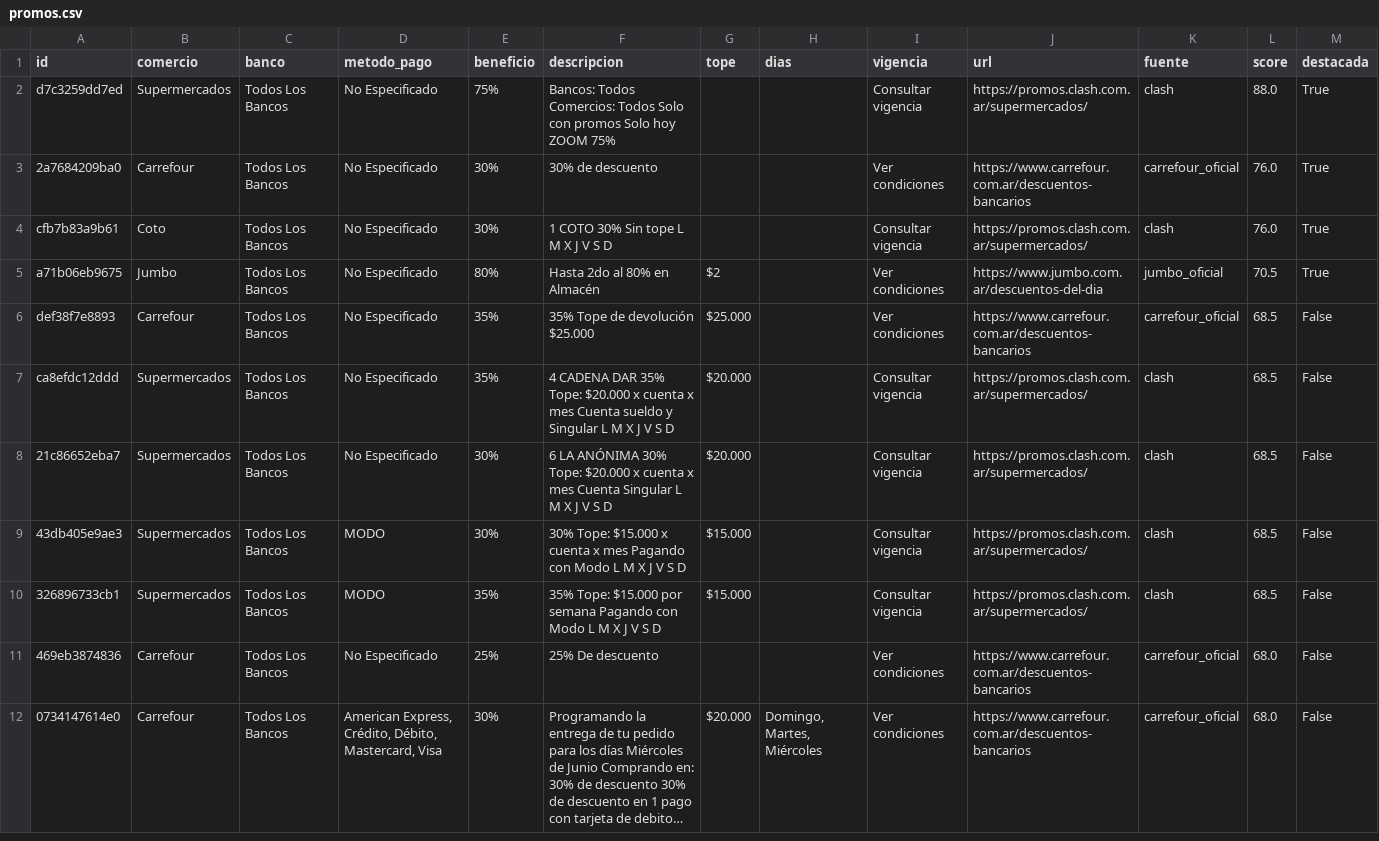
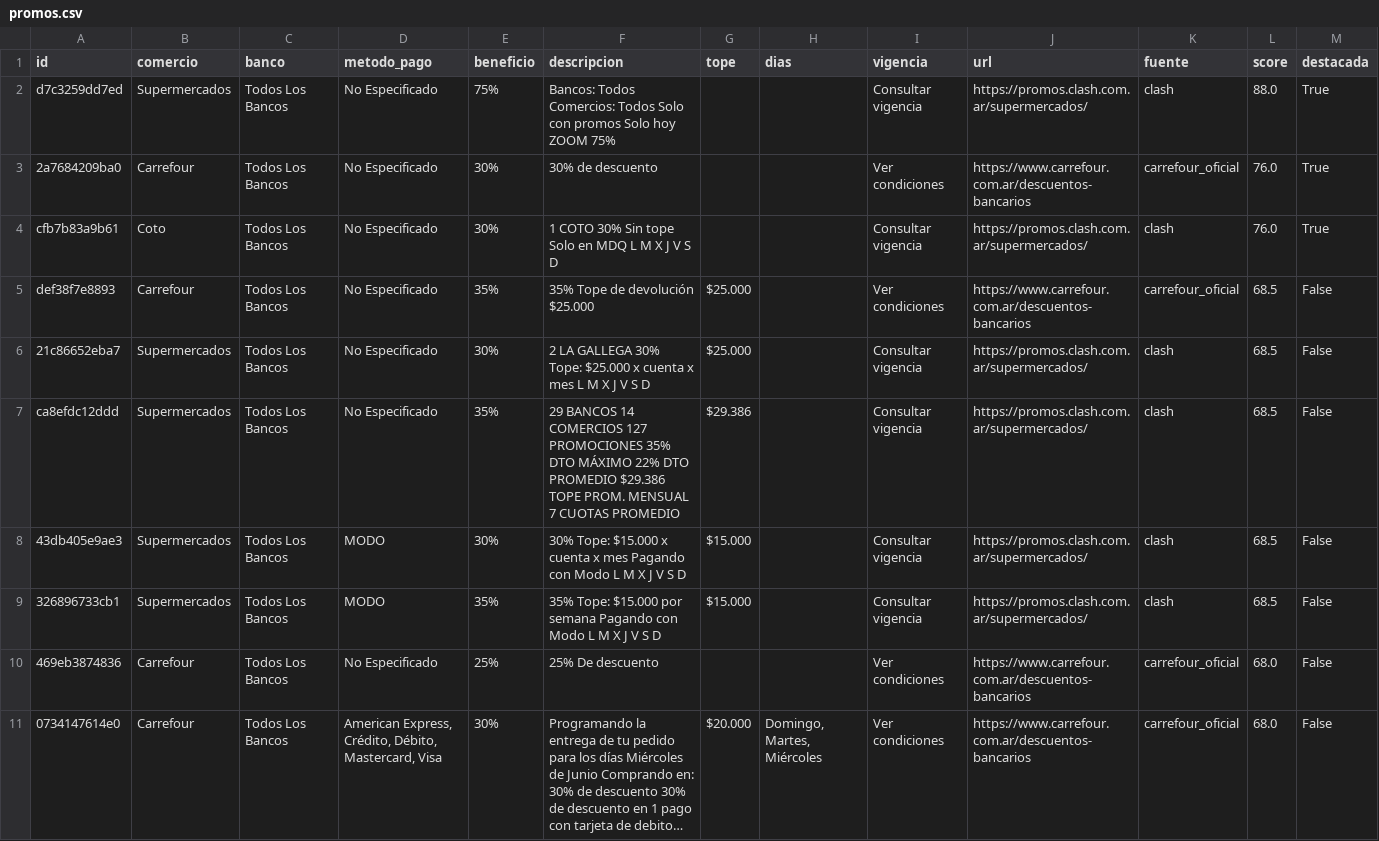
Before and after one commit to paprikacc/promos-argentina, a CSV file: data/promos.csv, drawn as a sheet; only a part is shown; long unchanged cells end in …; the diff covers the shown part only.

```diff
--- a/data/promos.csv
+++ b/data/promos.csv
@@ -3,7 +3,6 @@ d7c3259dd7ed,Supermercados,Todos Los Bancos,No Especificado,75%,Bancos: Todos Co
 2a7684209ba0,Carrefour,Todos Los Bancos,No Especificado,30%,30% de descuento,,,Ver condiciones,https://www.carrefour.com.ar/descuentos-bancarios,carrefour_oficial,76.0,True
-cfb7b83a9b61,Coto,Todos Los Bancos,No Especificado,30%,1 COTO 30% Sin tope L M X J V S D,,,Consultar vigencia,https://promos.clash.com.ar/supermercados/,clash,76.0,True
-a71b06eb9675,Jumbo,Todos Los Bancos,No Especificado,80%,Hasta 2do al 80% en Almacén,$2,,Ver condiciones,https://www.jumbo.com.ar/descuentos-del-dia,jumbo_oficial,70.5,True
+cfb7b83a9b61,Coto,Todos Los Bancos,No Especificado,30%,1 COTO 30% Sin tope Solo en MDQ L M X J V S D,,,Consultar vigencia,https://promos.clash.com.ar/supermercados/,clash,76.0,True
 def38f7e8893,Carrefour,Todos Los Bancos,No Especificado,35%,35% Tope de devolución $25.000,$25.000,,Ver condiciones,https://www.carrefour.com.ar/descuentos-bancarios,carrefour_oficial,68.5,False
-ca8efdc12ddd,Supermercados,Todos Los Bancos,No Especificado,35%,4 CADENA DAR 35% Tope: $20.000  x cuenta x mes Cuenta sueldo y Singular L M X J V S D,$20.000,,Consultar vigencia,https://promos.clash.com.ar/supermercados/,clash,68.5,False
-21c86652eba7,Supermercados,Todos Los Bancos,No Especificado,30%,6 LA ANÓNIMA 30% Tope: $20.000  x cuenta x mes Cuenta Singular L M X J V S D,$20.000,,Consultar vigencia,https://promos.clash.com.ar/supermercados/,clash,68.5,False
+21c86652eba7,Supermercados,Todos Los Bancos,No Especificado,30%,2 LA GALLEGA 30% Tope: $25.000  x cuenta x mes L M X J V S D,$25.000,,Consultar vigencia,https://promos.clash.com.ar/supermercados/,clash,68.5,False
+ca8efdc12ddd,Supermercados,Todos Los Bancos,No Especificado,35%,29 BANCOS  14 COMERCIOS  127 PROMOCIONES  35% DTO MÁXIMO  22% DTO PROMEDIO  $29.386 TOPE PROM. MENSUAL  7 CUOTAS PROMEDIO,$29.386,,Consultar vigencia,https://promos.clash.com.ar/supermercados/,clash,68.5,False
 43db405e9ae3,Supermercados,Todos Los Bancos,MODO,30%,30% Tope: $15.000 x cuenta x mes Pagando con Modo L M X J V S D,$15.000,,Consultar vigencia,https://promos.clash.com.ar/supermercados/,clash,68.5,False
```
Also changed, not shown: 4 added rows, 5 removed rows and 9 edited cells elsewhere in this file, 6 other files.
